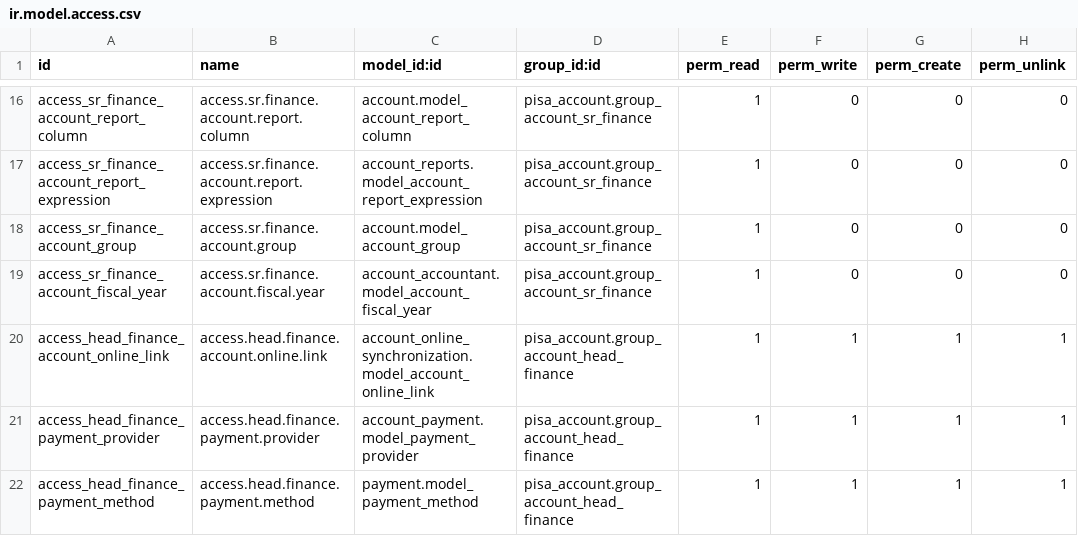
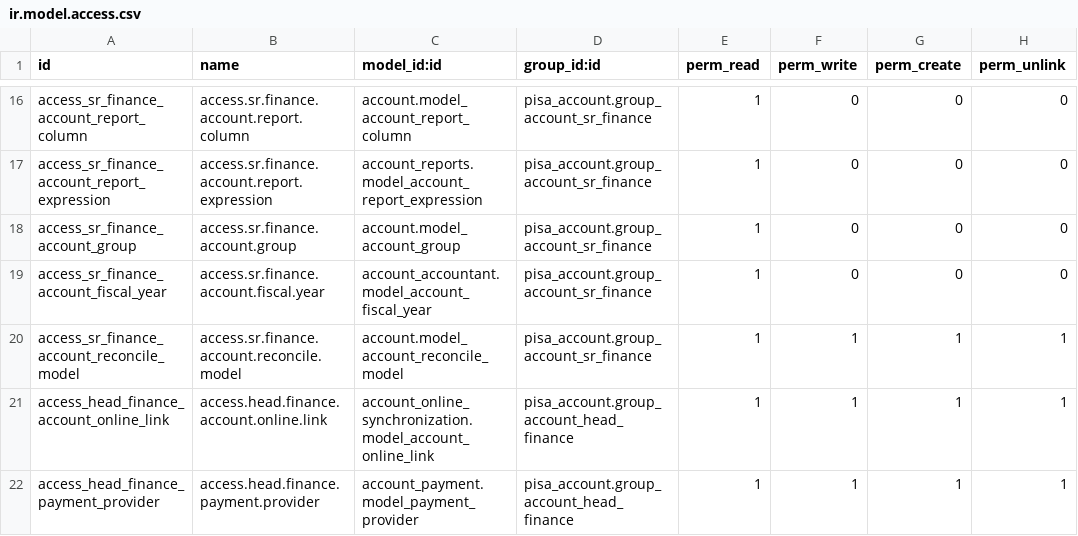
Before and after one commit to penguin-group/testing-project, a CSV file: pisa_account/security/ir.model.access.csv, drawn as a sheet; only a part is shown, gaps mark what is left out; the shorter side is filled out with more unchanged rows.

Commit message:
feat(pisa_account): enhance access rights for finance groups and add bank reconciliation components

```diff
--- a/pisa_account/security/ir.model.access.csv
+++ b/pisa_account/security/ir.model.access.csv
@@ -19,2 +19,3 @@ access_sr_finance_account_group,access.sr.finance.account.group,account.model_ac
 access_sr_finance_account_fiscal_year,access.sr.finance.account.fiscal.year,account_accountant.model_account_fiscal_year,pisa_account.group_account_sr_finance,1,0,0,0
+access_sr_finance_account_reconcile_model,access.sr.finance.account.reconcile.model,account.model_account_reconcile_model,pisa_account.group_account_sr_finance,1,1,1,1
 access_head_finance_account_online_link,access.head.finance.account.online.link,account_online_synchronization.model_account_online_link,pisa_account.group_account_head_finance,1,1,1,1
```
Also changed, not shown: 5 other files.
